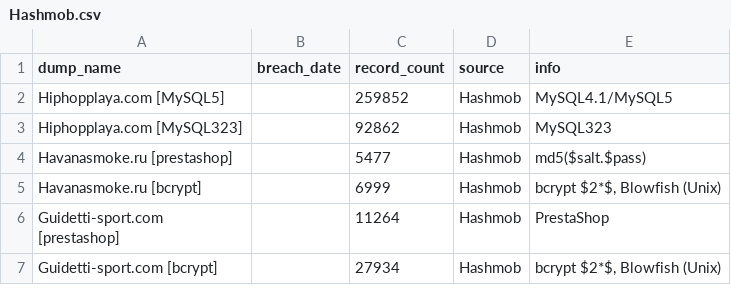
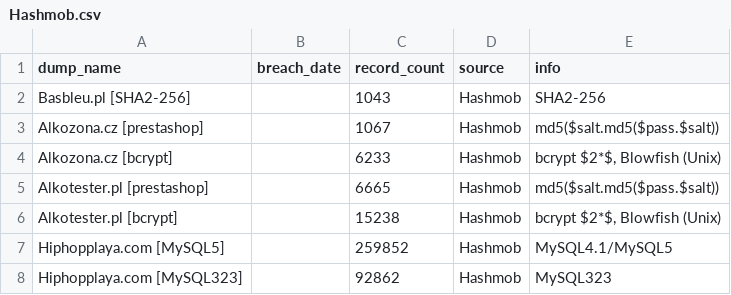
Before and after one commit to notdls/known-breaches, a CSV file: datasets/Hashmob.csv, drawn as a sheet; only a part is shown; the shorter side is filled out with more unchanged rows; the diff names each change by its address in the sheet, - before the commit and + after, or states it on an @@ line.

Commit message:
Dataset Update 05/16/26

```diff
--- a/datasets/Hashmob.csv
+++ b/datasets/Hashmob.csv
+row 2: Basbleu.pl [SHA2-256] |  | 1043 | Hashmob | SHA2-256
+row 3: Alkozona.cz [prestashop] |  | 1067 | Hashmob | md5($salt.md5($pass.$salt))
+row 4: Alkozona.cz [bcrypt] |  | 6233 | Hashmob | bcrypt $2*$, Blowfish (Unix)
+row 5: Alkotester.pl [prestashop] |  | 6665 | Hashmob | md5($salt.md5($pass.$salt))
+row 6: Alkotester.pl [bcrypt] |  | 15238 | Hashmob | bcrypt $2*$, Blowfish (Unix)
```
Also changed, not shown: datasets/Leak-Lookup.csv, 4 other files.
